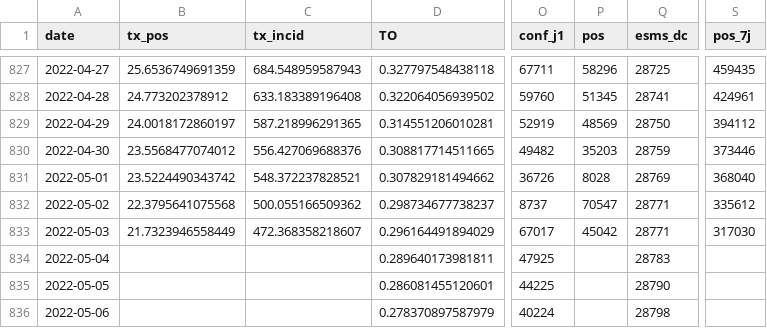
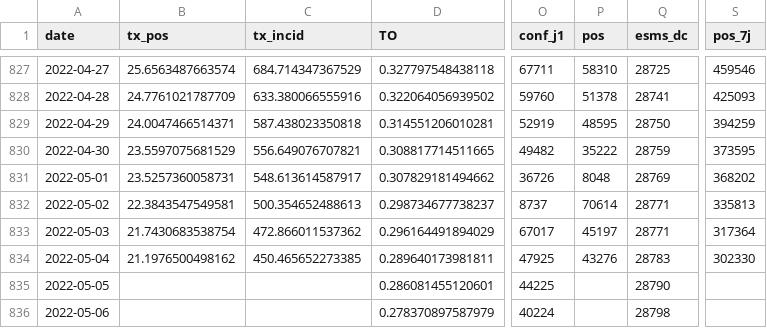
Before and after one commit to etalab/data-covid19-dashboard-widgets, a CSV file: files_previous/synthese_fra.csv, drawn as a sheet; only a part is shown, gaps mark what is left out; the diff covers the shown part only; the diff names each change by its address in the sheet, - before the commit and + after, or states it on an @@ line.

```diff
--- a/files_previous/synthese_fra.csv
+++ b/files_previous/synthese_fra.csv
-B827 (tx_pos): 25.6536749691359
+B827 (tx_pos): 25.6563487663574
-C827 (tx_incid): 684.548959587943
+C827 (tx_incid): 684.714347367529
-P827 (pos): 58296
+P827 (pos): 58310
-S827 (pos_7j): 459435
+S827 (pos_7j): 459546
-B828 (tx_pos): 24.773202378912
+B828 (tx_pos): 24.7761021787709
-C828 (tx_incid): 633.183389196408
+C828 (tx_incid): 633.380066555916
-P828 (pos): 51345
+P828 (pos): 51378
-S828 (pos_7j): 424961
+S828 (pos_7j): 425093
-B829 (tx_pos): 24.0018172860197
+B829 (tx_pos): 24.0047466514371
-C829 (tx_incid): 587.218996291365
+C829 (tx_incid): 587.438023350818
-P829 (pos): 48569
+P829 (pos): 48595
-S829 (pos_7j): 394112
+S829 (pos_7j): 394259
-B830 (tx_pos): 23.5568477074012
+B830 (tx_pos): 23.5597075681529
-C830 (tx_incid): 556.427069688376
+C830 (tx_incid): 556.649076707821
-P830 (pos): 35203
+P830 (pos): 35222
-S830 (pos_7j): 373446
+S830 (pos_7j): 373595
-B831 (tx_pos): 23.5224490343742
+B831 (tx_pos): 23.5257360058731
-C831 (tx_incid): 548.372237828521
+C831 (tx_incid): 548.613614587917
-P831 (pos): 8028
+P831 (pos): 8048
-S831 (pos_7j): 368040
+S831 (pos_7j): 368202
-B832 (tx_pos): 22.3795641075568
+B832 (tx_pos): 22.3843547549581
-C832 (tx_incid): 500.055166509362
+C832 (tx_incid): 500.354652488613
-P832 (pos): 70547
+P832 (pos): 70614
-S832 (pos_7j): 335612
+S832 (pos_7j): 335813
-B833 (tx_pos): 21.7323946558449
+B833 (tx_pos): 21.7430683538754
-C833 (tx_incid): 472.368358218607
+C833 (tx_incid): 472.866011537362
-P833 (pos): 45042
+P833 (pos): 45197
-S833 (pos_7j): 317030
+S833 (pos_7j): 317364
-B834 (tx_pos): (empty)
+B834 (tx_pos): 21.1976500498162
-C834 (tx_incid): (empty)
+C834 (tx_incid): 450.465652273385
-P834 (pos): (empty)
+P834 (pos): 43276
-S834 (pos_7j): (empty)
+S834 (pos_7j): 302330
```
Also changed, not shown: 1 added row and 62 edited cells elsewhere in this file, files_previous/taux_reg.csv, 34 other files.
